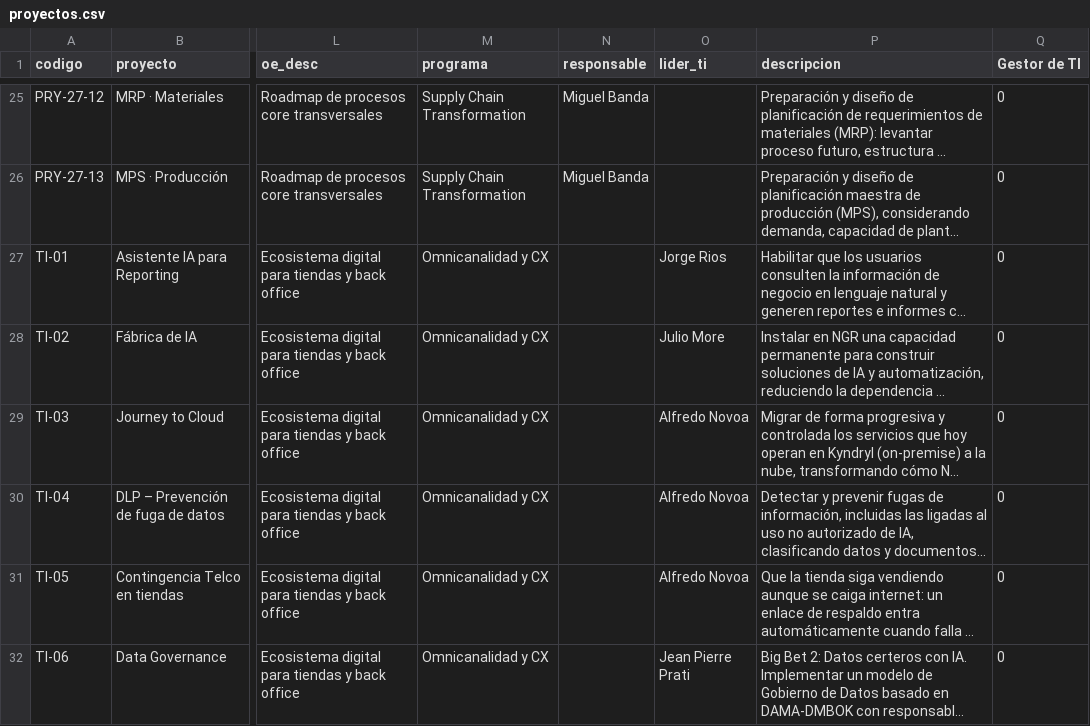
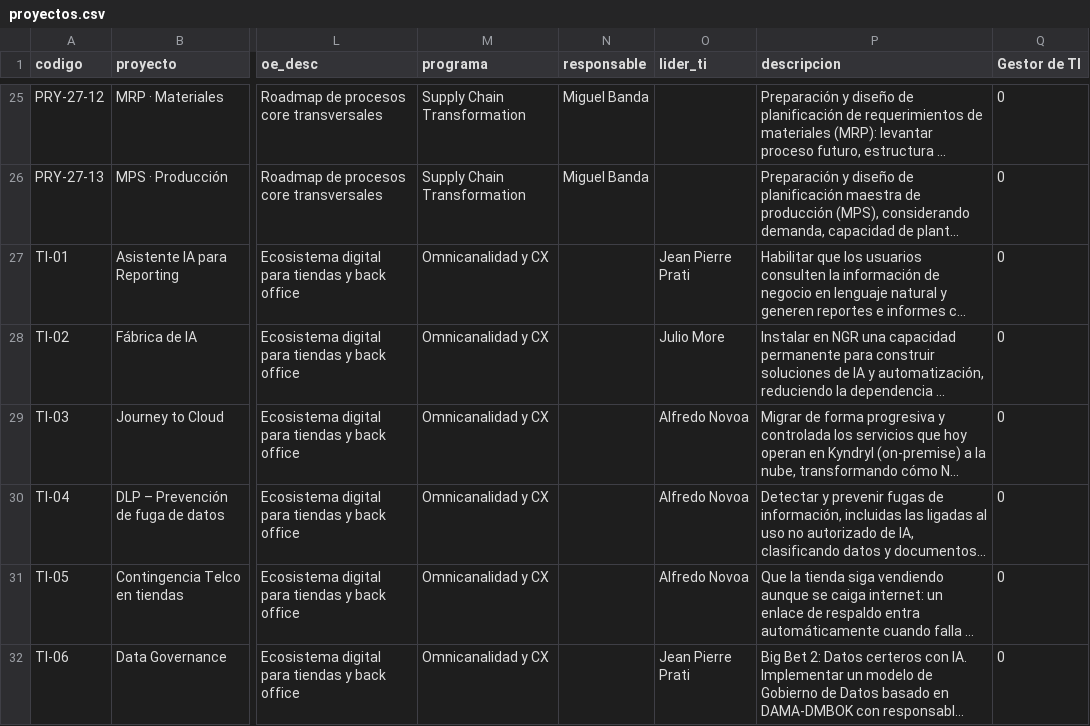
Before and after one commit to jaimediazizquierdo1981-dotcom/gestor-proyectos-ngr, a CSV file: data/proyectos.csv, drawn as a sheet; only a part is shown, gaps mark what is left out; long unchanged cells end in …; the diff names each change by its address in the sheet, - before the commit and + after, or states it on an @@ line.

```diff
--- a/data/proyectos.csv
+++ b/data/proyectos.csv
-O27 (lider_ti): Jorge Rios
+O27 (lider_ti): Jean Pierre Prati
```
Also changed, not shown: 1 other file.
